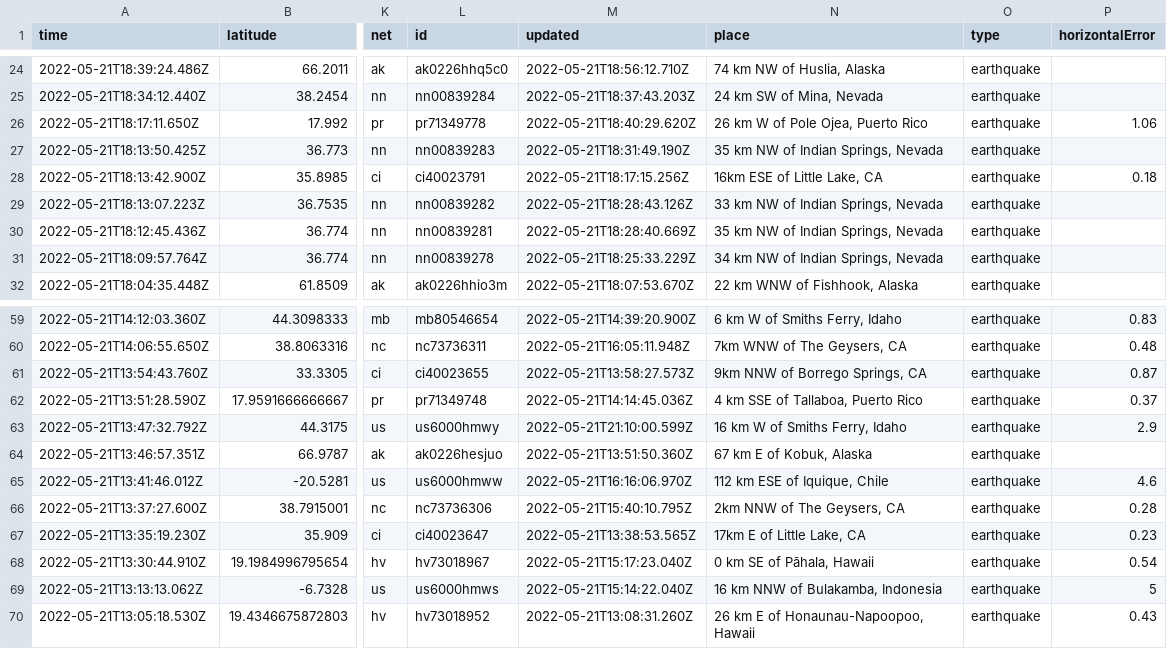
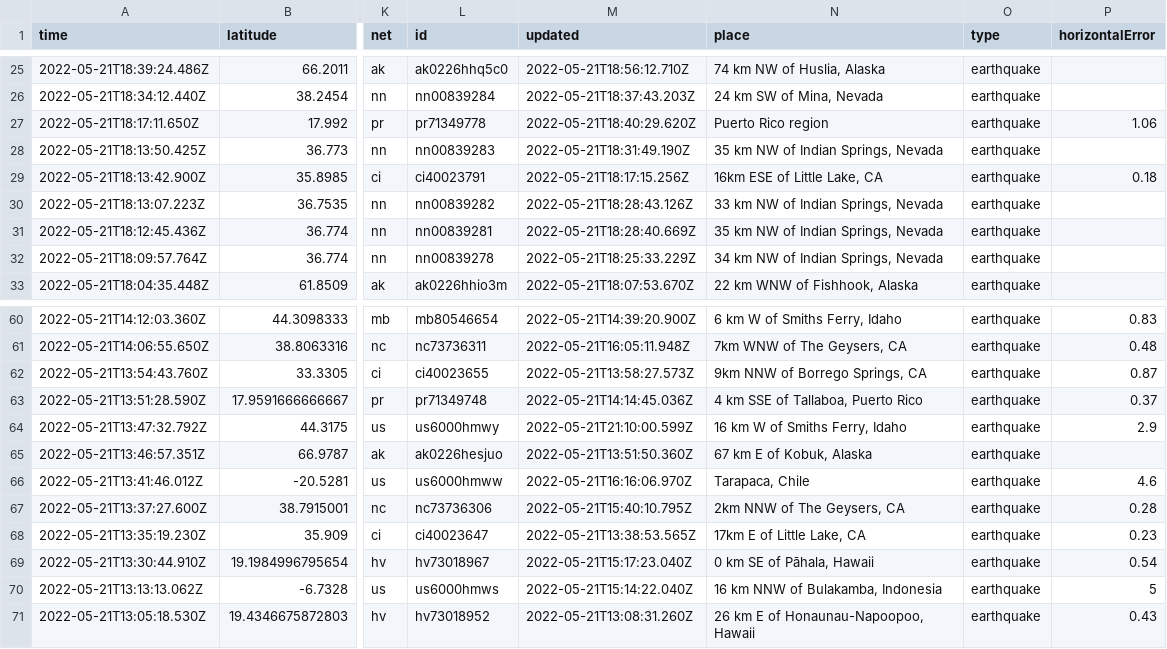
Before and after one commit to kmaepetrin/nicar22-github-actions, a CSV file: usgs_current.csv, drawn as a sheet; only a part is shown, gaps mark what is left out; addresses are those after the commit; the diff covers the shown part only; the diff names each change by its address in the sheet, - before the commit and + after, or states it on an @@ line.

```diff
--- a/usgs_current.csv
+++ b/usgs_current.csv
-N27 (place): 26 km W of Pole Ojea, Puerto Rico
+N27 (place): Puerto Rico region
-N66 (place): 112 km ESE of Iquique, Chile
+N66 (place): Tarapaca, Chile
```
Also changed, not shown: 2 added rows, 2 removed rows and 4 edited cells elsewhere in this file, 1 other file.
